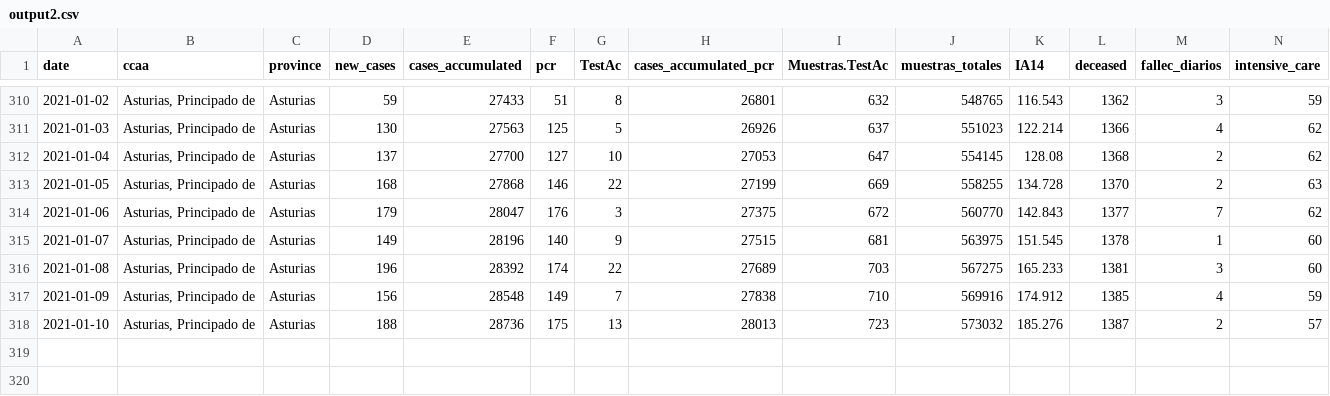
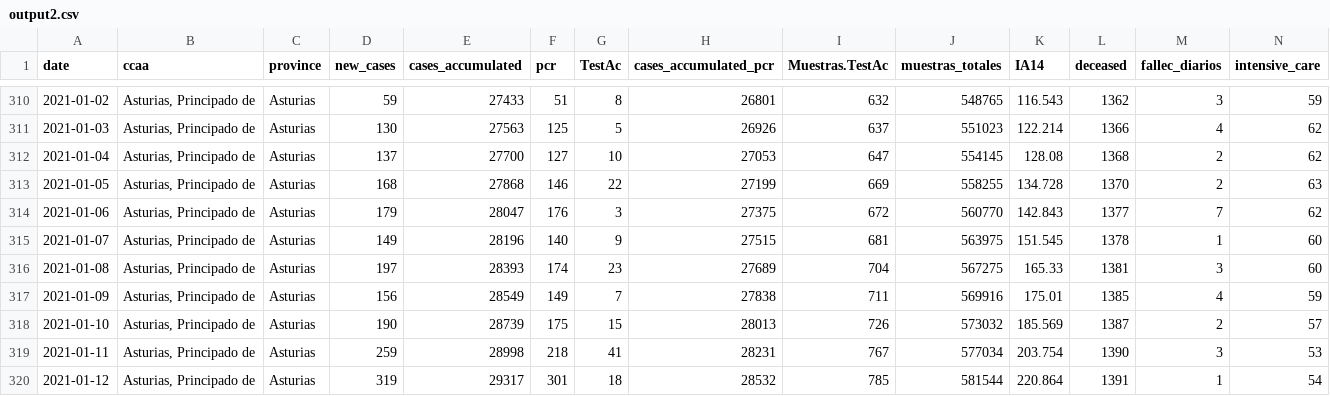
Before and after one commit to kifirifis/asturiasescovid19data, a CSV file: data/output2.csv, drawn as a sheet; only a part is shown, gaps mark what is left out; rows hold the shown columns only; the diff names each change by its address in the sheet, - before the commit and + after, or states it on an @@ line.

```diff
--- a/data/output2.csv
+++ b/data/output2.csv
-D316 (new_cases): 196
+D316 (new_cases): 197
-E316 (cases_accumulated): 28392
+E316 (cases_accumulated): 28393
-G316 (TestAc): 22
+G316 (TestAc): 23
-I316 (Muestras.TestAc): 703
+I316 (Muestras.TestAc): 704
-K316 (IA14): 165.233
+K316 (IA14): 165.33
-E317 (cases_accumulated): 28548
+E317 (cases_accumulated): 28549
-I317 (Muestras.TestAc): 710
+I317 (Muestras.TestAc): 711
-K317 (IA14): 174.912
+K317 (IA14): 175.01
-D318 (new_cases): 188
+D318 (new_cases): 190
-E318 (cases_accumulated): 28736
+E318 (cases_accumulated): 28739
-G318 (TestAc): 13
+G318 (TestAc): 15
-I318 (Muestras.TestAc): 723
+I318 (Muestras.TestAc): 726
-K318 (IA14): 185.276
+K318 (IA14): 185.569
+row 319: 2021-01-11 | Asturias, Principado de | Asturias | 259 | 28998 | 218 | 41 | 28231 | 767 | 577034 | 203.754 | 1390 | 3 | 53
+row 320: 2021-01-12 | Asturias, Principado de | Asturias | 319 | 29317 | 301 | 18 | 28532 | 785 | 581544 | 220.864 | 1391 | 1 | 54
```
Also changed, not shown: 1 other file.
